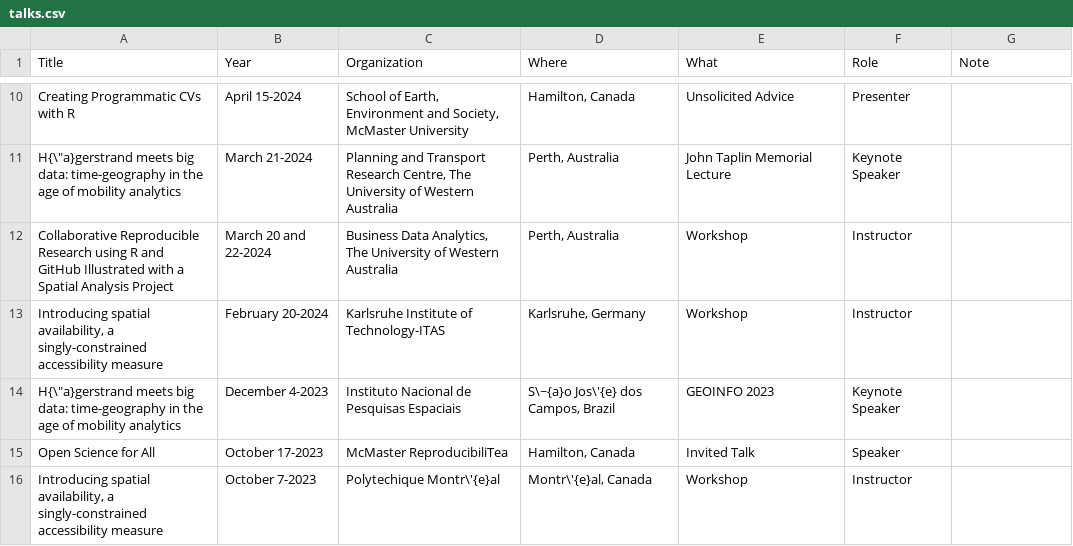
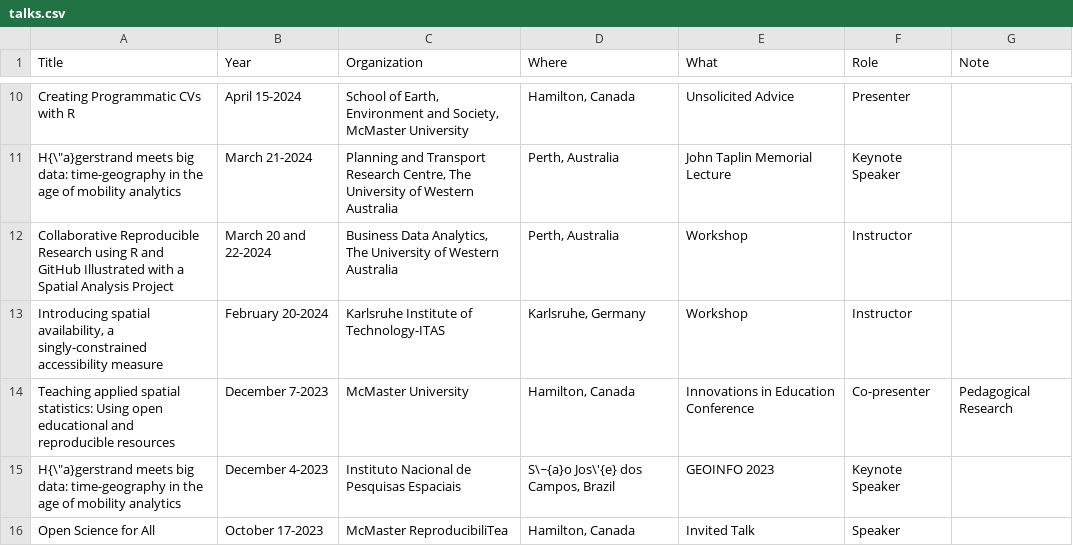
Before and after one commit to paezha/Official-CV, a CSV file: assets/talks.csv, drawn as a sheet; only a part is shown, gaps mark what is left out; the shorter side is filled out with more unchanged rows; the diff names each change by its address in the sheet, - before the commit and + after, or states it on an @@ line.

Commit message:
Updated teaching and learning cv

```diff
--- a/assets/talks.csv
+++ b/assets/talks.csv
+row 14: Teaching applied spatial statistics: Using open educational and reproducible resources | December 7-2023 | McMaster University | Hamilton, Canada | Innovations in Education Conference | Co-presenter | Pedagogical Research
```
Also changed, not shown: 2 other files.
